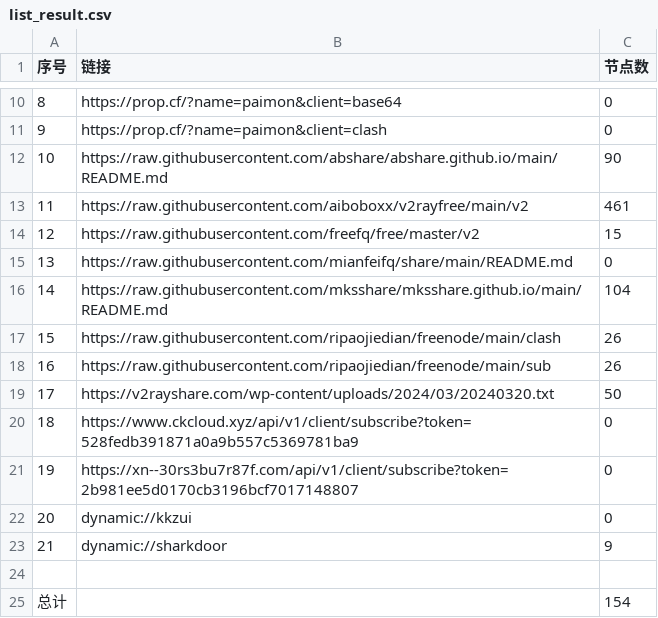
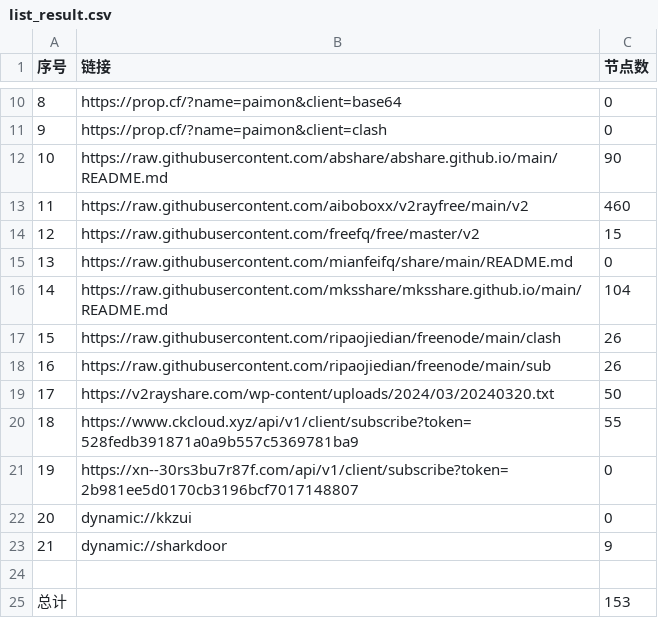
Before and after one commit to youkai0100/zijian-vpn-, a CSV file: list_result.csv, drawn as a sheet; only a part is shown, gaps mark what is left out.

```diff
--- a/list_result.csv
+++ b/list_result.csv
@@ -12,3 +12,3 @@
 10,https://raw.githubusercontent.com/abshare/abshare.github.io/main/README.md,90
-11,https://raw.githubusercontent.com/aiboboxx/v2rayfree/main/v2,461
+11,https://raw.githubusercontent.com/aiboboxx/v2rayfree/main/v2,460
 12,https://raw.githubusercontent.com/freefq/free/master/v2,15
@@ -19,3 +19,3 @@
 17,https://v2rayshare.com/wp-content/uploads/2024/03/20240320.txt,50
-18,https://www.ckcloud.xyz/api/v1/client/subscribe?token=528fedb391871a0a9b557c5369781ba9,0
+18,https://www.ckcloud.xyz/api/v1/client/subscribe?token=528fedb391871a0a9b557c5369781ba9,55
 19,https://xn--30rs3bu7r87f.com/api/v1/client/subscribe?token=2b981ee5d0170cb3196bcf7017148807,0
@@ -24,2 +24,2 @@
 
-总计,,154
+总计,,153
```
Also changed, not shown: 5 other files.
